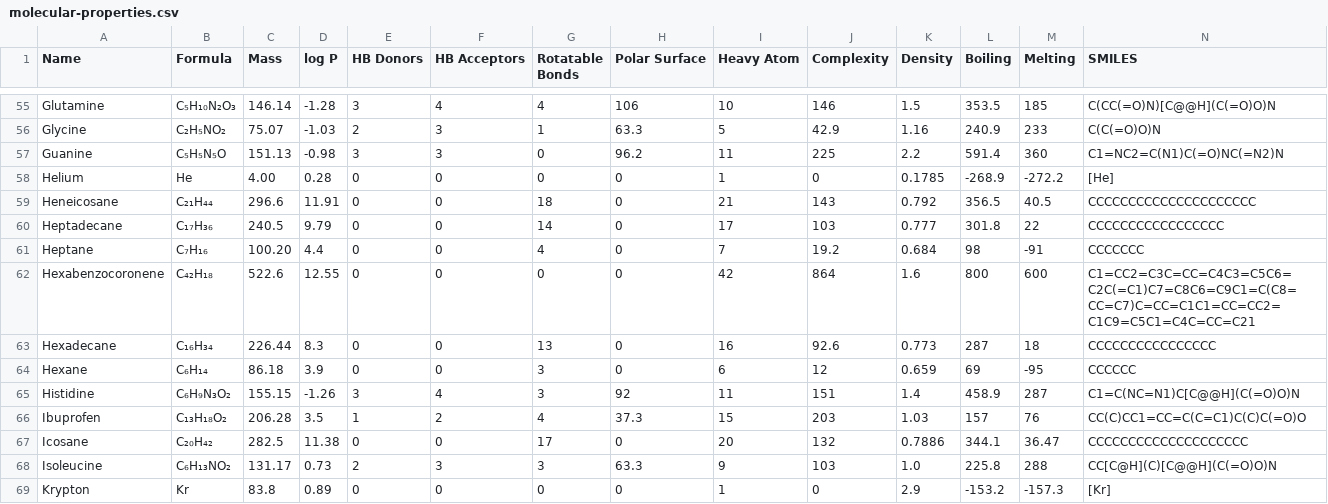
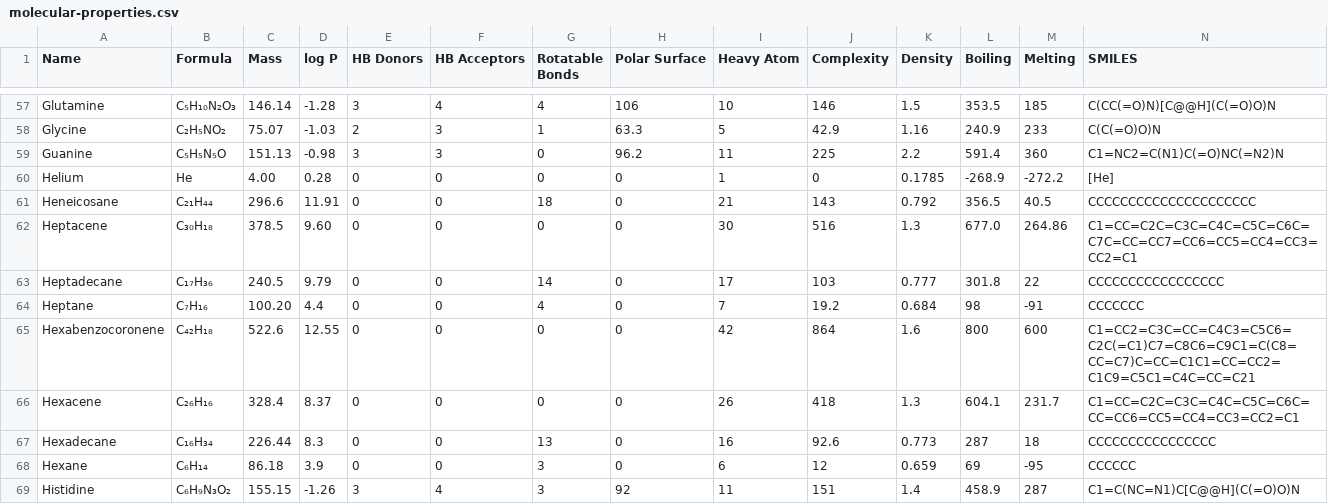
Before and after one commit to Institute-for-Future-Intelligence/aims, a CSV file: src/assets/molecular-properties.csv, drawn as a sheet; only a part is shown, gaps mark what is left out; the shorter side is filled out with more unchanged rows; rows hold the shown columns only; the diff covers the shown part only; the diff names each change by its address in the sheet, - before the commit and + after, or states it on an @@ line.

```diff
--- a/src/assets/molecular-properties.csv
+++ b/src/assets/molecular-properties.csv
+row 62: Heptacene | C₃₀H₁₈ | 378.5 | 9.60 | 0 | 0 | 0 | 0 | 30 | 516 | 1.3 | 677.0 | 264.86 | C1=CC=C2C=C3C=C4C=C5C=C6C=C7C=CC=CC7=CC6=CC5=CC4=CC3=CC2=C1
+row 66: Hexacene | C₂₆H₁₆ | 328.4 | 8.37 | 0 | 0 | 0 | 0 | 26 | 418 | 1.3 | 604.1 | 231.7 | C1=CC=C2C=C3C=C4C=C5C=C6C=CC=CC6=CC5=CC4=CC3=CC2=C1
```
Also changed, not shown: 7 added rows elsewhere in this file, 16 other files.
